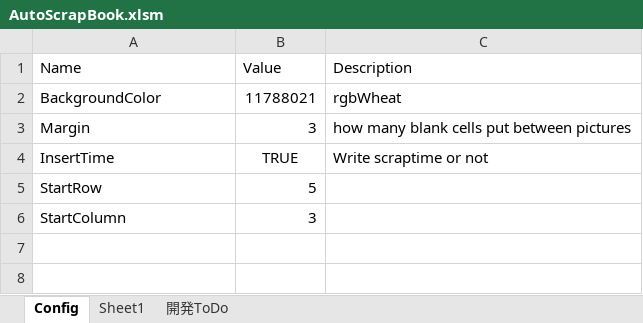
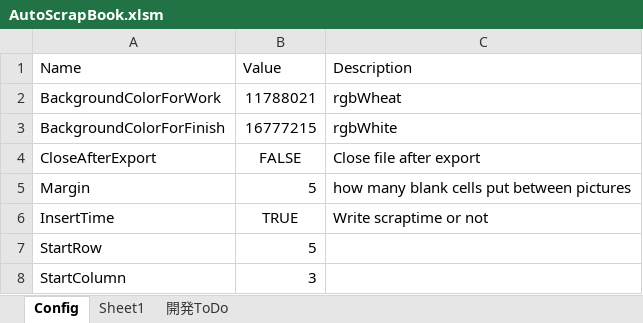
Before and after one commit to thom-jp/AutoScrapBook, an Excel workbook: bin/AutoScrapBook.xlsm, sheet Config, drawn as a sheet; values as stored, in another font and other column widths than the file's, no borders; addresses are those after the commit; the diff names each change by its address in the sheet, - before the commit and + after, or states it on an @@ line.

Commit message:
add choice for ExportFile module close after export or not.

```diff
--- a/bin/AutoScrapBook.xlsm (sheet Config)
+++ b/bin/AutoScrapBook.xlsm (sheet Config)
-A2: BackgroundColor
+A2: BackgroundColorForWork
+row 3: BackgroundColorForFinish | 16777215 | rgbWhite
+row 4: CloseAfterExport | FALSE | Close file after export
-B5: 3
+B5: 5
```
Also changed, not shown: 4 other files.
